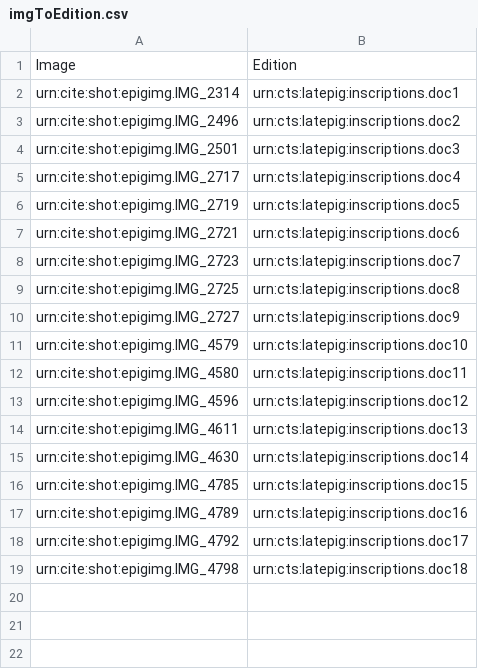
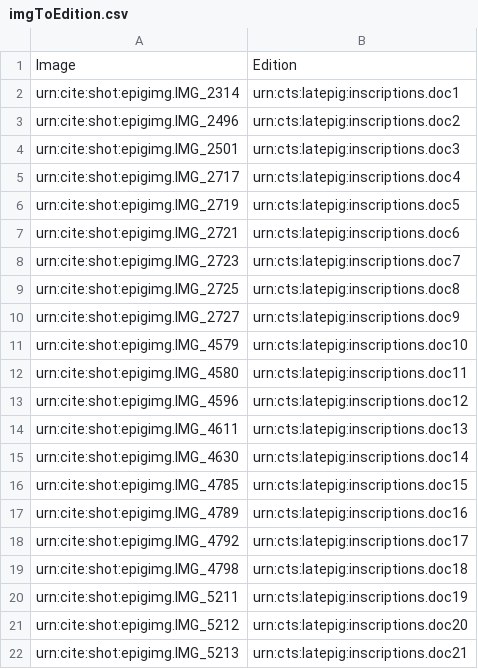
Before and after one commit to neelsmith/latinsrcs, a CSV file: indices/imgToEdition.csv, drawn as a sheet.

Commit message:
Update imgToEdition.csv

```diff
--- a/indices/imgToEdition.csv
+++ b/indices/imgToEdition.csv
@@ -19 +19,4 @@ urn:cite:shot:epigimg.IMG_4792,urn:cts:latepig:inscriptions.doc17
 urn:cite:shot:epigimg.IMG_4798,urn:cts:latepig:inscriptions.doc18
+urn:cite:shot:epigimg.IMG_5211,urn:cts:latepig:inscriptions.doc19
+urn:cite:shot:epigimg.IMG_5212,urn:cts:latepig:inscriptions.doc20
+urn:cite:shot:epigimg.IMG_5213,urn:cts:latepig:inscriptions.doc21
```
